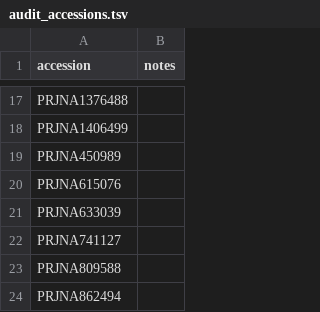
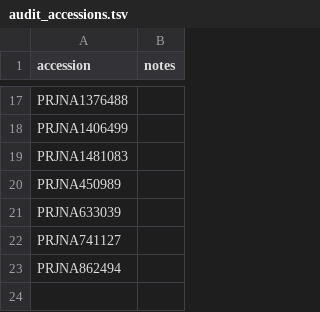
Before and after one commit to marcorotanegroni/selexprep, a TSV file: benchmarks/audit_results/audit_accessions.tsv, drawn as a sheet; only a part is shown, gaps mark what is left out.

```diff
--- a/benchmarks/audit_results/audit_accessions.tsv
+++ b/benchmarks/audit_results/audit_accessions.tsv
@@ -18,7 +18,6 @@ PRJNA1376488
 PRJNA1406499	
+PRJNA1481083	
 PRJNA450989	
-PRJNA615076	
 PRJNA633039	
 PRJNA741127	
-PRJNA809588	
 PRJNA862494	
```
Also changed, not shown: benchmarks/audit_results/eligibility.tsv, 4 other files.
